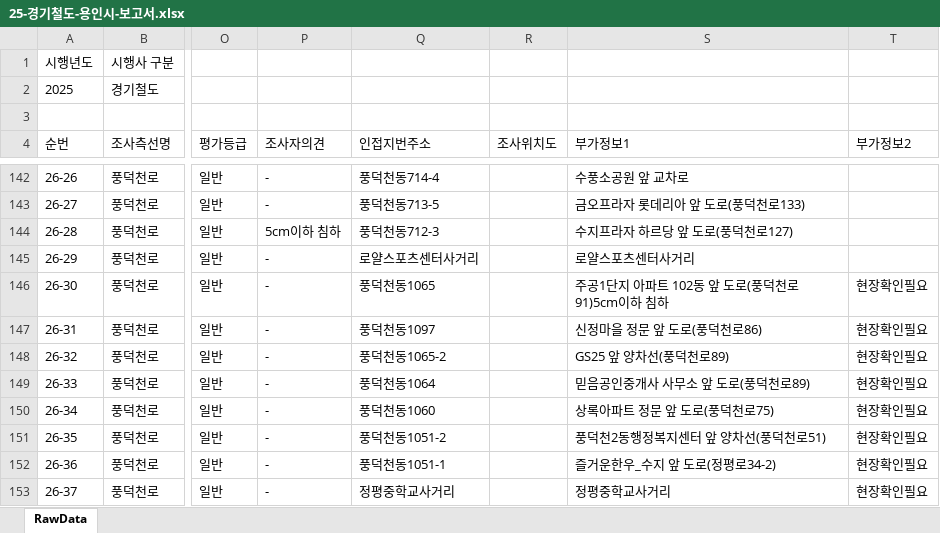
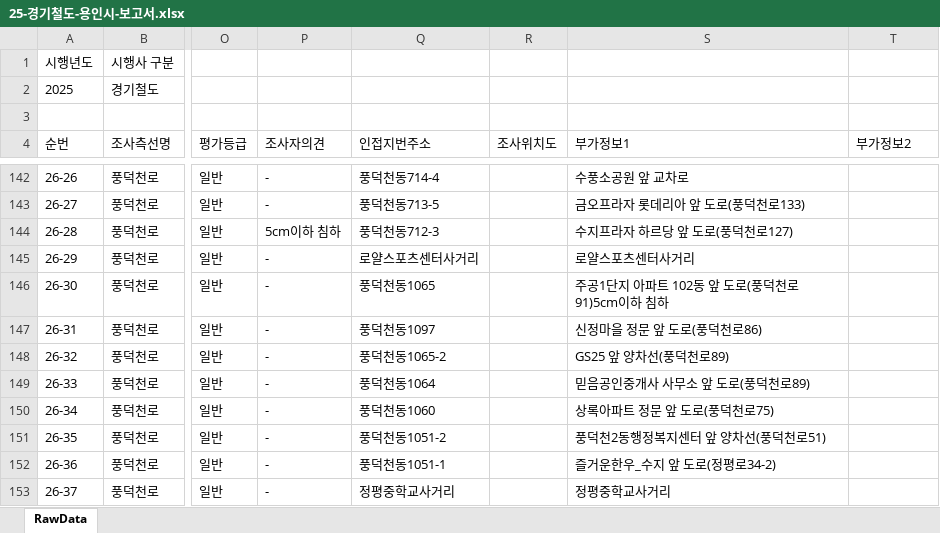
Before and after one commit to JasonYhim/GSMM, an Excel workbook: 25-경기철도-용인시-보고서.xlsx, sheet RawData, drawn as a sheet; only a part is shown, gaps mark what is left out; values as stored, in another font and other column widths than the file's, no borders; the diff names each change by its address in the sheet, - before the commit and + after, or states it on an @@ line.

Commit message:
📊 데이터 업데이트 - 25-경기철도-용인시-보고서.xlsx

```diff
--- a/25-경기철도-용인시-보고서.xlsx (sheet RawData)
+++ b/25-경기철도-용인시-보고서.xlsx (sheet RawData)
-T146:T153 (부가정보2): 현장확인필요
+T146:T153 (부가정보2): (empty)
```
